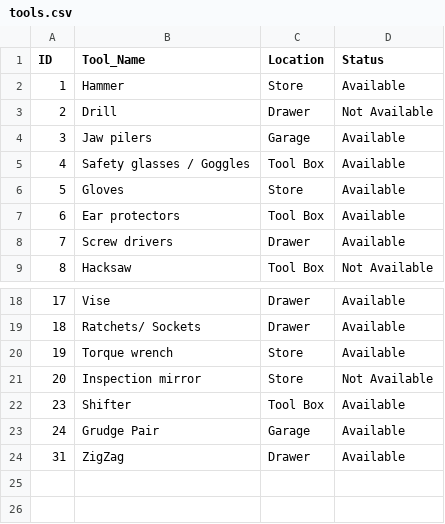
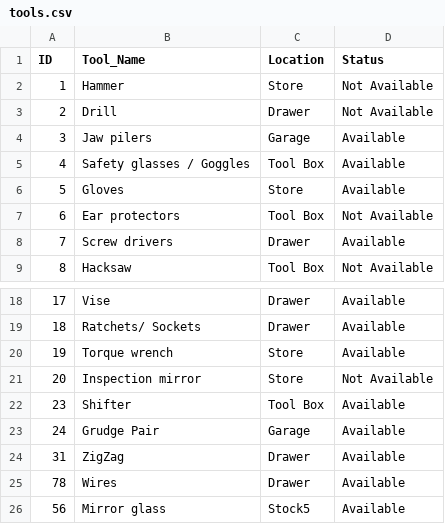
Before and after one commit to HamniZeen/Digitizing-Equipment-Management-System-for-Aviation-Industry-in-Sri-Lanka, a CSV file: tools.csv, drawn as a sheet; only a part is shown, gaps mark what is left out.

```diff
--- a/tools.csv
+++ b/tools.csv
@@ -1,3 +1,3 @@
 ID,Tool_Name,Location,Status
-1,Hammer,Store,Available
+1,Hammer,Store,Not Available
 2,Drill,Drawer,Not Available
@@ -6,3 +6,3 @@ ID,Tool_Name,Location,Status
 5,Gloves,Store,Available
-6,Ear protectors,Tool Box,Available
+6,Ear protectors,Tool Box,Not Available
 7,Screw drivers,Drawer,Available
@@ -24 +24,3 @@ ID,Tool_Name,Location,Status
 31,ZigZag,Drawer,Available
+78,Wires,Drawer,Available
+56,Mirror glass,Stock5,Available
```
Also changed, not shown: Employee_Clean_ScannedData.csv, employees.csv, 29 other files.
